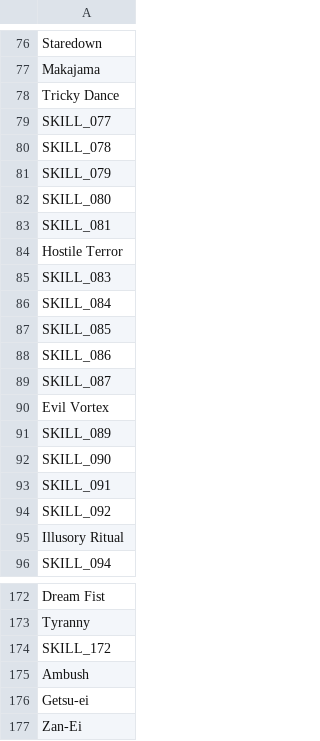
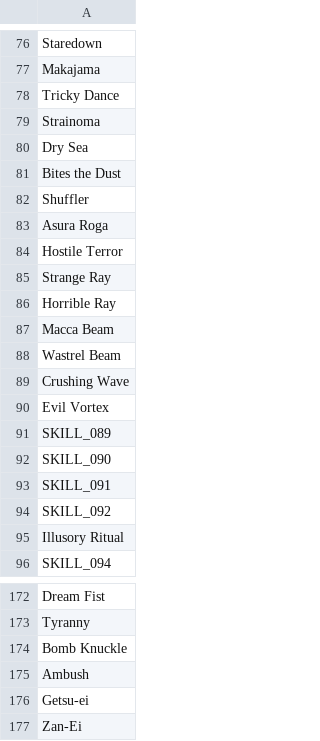
Before and after one commit to aqiu384/megaten-database, a TSV file: src/smtsj/smtsj-data/skill-ids.tsv, drawn as a sheet; only a part is shown, gaps mark what is left out; the diff covers the shown part only.

Commit message:
sh2 smtsj parse skills

```diff
--- a/src/smtsj/smtsj-data/skill-ids.tsv
+++ b/src/smtsj/smtsj-data/skill-ids.tsv
@@ -78,13 +78,13 @@ Makajama
 Tricky Dance
-SKILL_077
-SKILL_078
-SKILL_079
-SKILL_080
-SKILL_081
+Strainoma
+Dry Sea
+Bites the Dust
+Shuffler
+Asura Roga
 Hostile Terror
-SKILL_083
-SKILL_084
-SKILL_085
-SKILL_086
-SKILL_087
+Strange Ray
+Horrible Ray
+Macca Beam
+Wastrel Beam
+Crushing Wave
 Evil Vortex
@@ -173,3 +173,3 @@ Dream Fist
 Tyranny
-SKILL_172
+Bomb Knuckle
 Ambush
```
Also changed, not shown: 44 edited cells elsewhere in this file, 2 other files.
